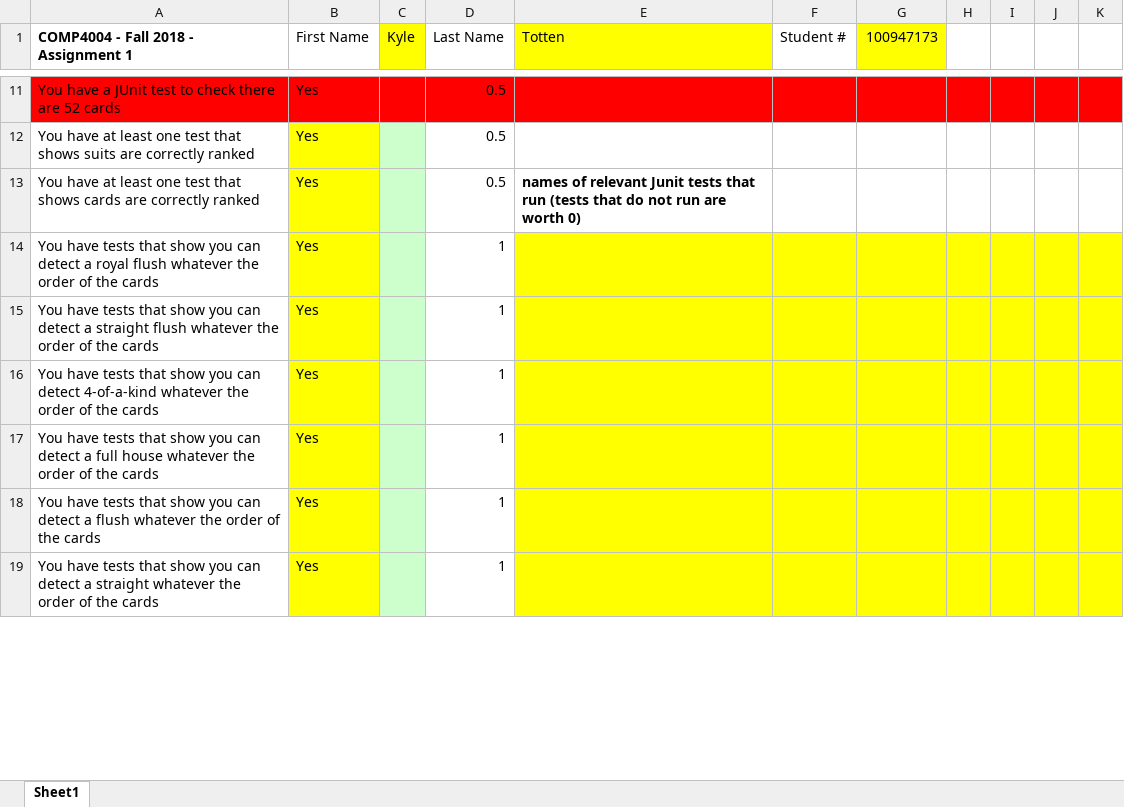
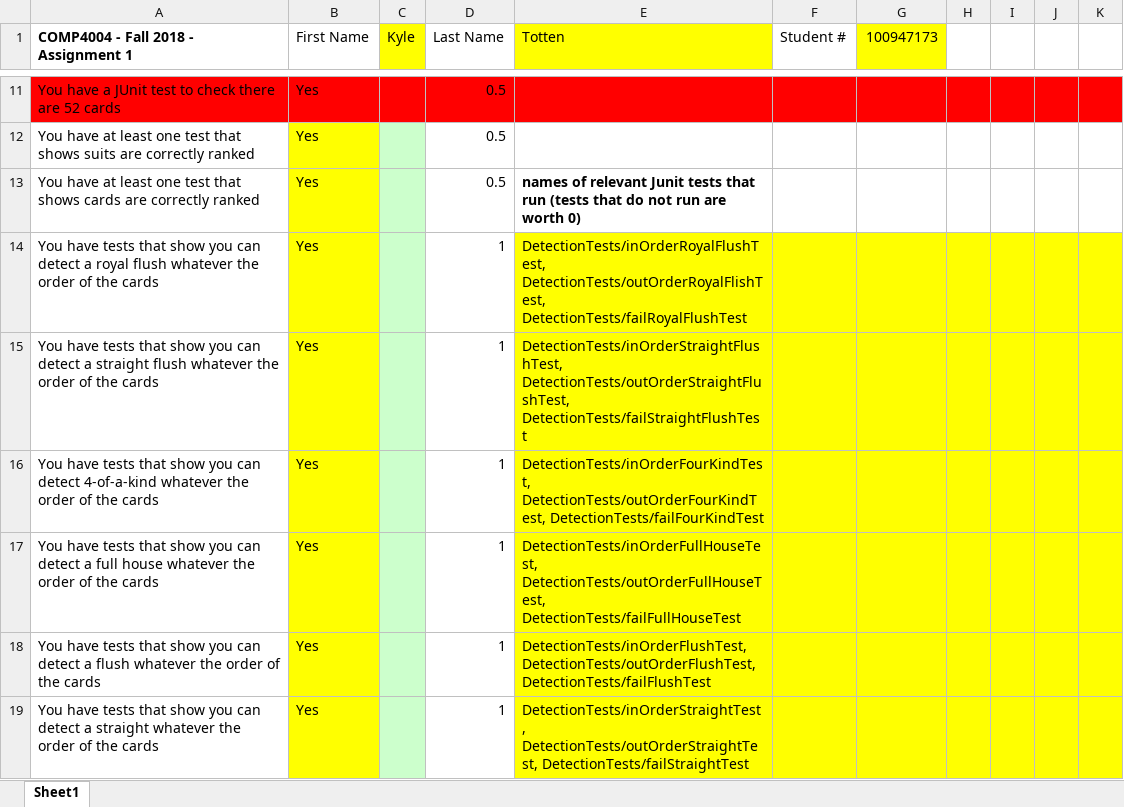
Before and after one commit to ktottenCU/4004A1, an Excel workbook: TottenKyle-grid.xlsx, sheet Sheet1, drawn as a sheet; only a part is shown, gaps mark what is left out; values as stored, in another font and other column widths than the file's, no borders; the diff covers the shown part only; the diff names each change by its address in the sheet, - before the commit and + after, or states it on an @@ line.

```diff
--- a/TottenKyle-grid.xlsx (sheet Sheet1)
+++ b/TottenKyle-grid.xlsx (sheet Sheet1)
-E14 (Totten): (empty)
+E14 (Totten): DetectionTests/inOrderRoyalFlushTest, DetectionTests/outOrderRoyalFlishTest, DetectionTests/failRoyalFlushTest
-E15 (Totten): (empty)
+E15 (Totten): DetectionTests/inOrderStraightFlushTest, DetectionTests/outOrderStraightFlushTest, DetectionTests/failStraightFlushTest
-E16 (Totten): (empty)
+E16 (Totten): DetectionTests/inOrderFourKindTest, DetectionTests/outOrderFourKindTest, DetectionTests/failFourKindTest
-E17 (Totten): (empty)
+E17 (Totten): DetectionTests/inOrderFullHouseTest, DetectionTests/outOrderFullHouseTest, DetectionTests/failFullHouseTest
-E18 (Totten): (empty)
+E18 (Totten): DetectionTests/inOrderFlushTest, DetectionTests/outOrderFlushTest, DetectionTests/failFlushTest
-E19 (Totten): (empty)
+E19 (Totten): DetectionTests/inOrderStraightTest, DetectionTests/outOrderStraightTest, DetectionTests/failStraightTest
```
Also changed, not shown: 40 edited cells elsewhere in this sheet.
